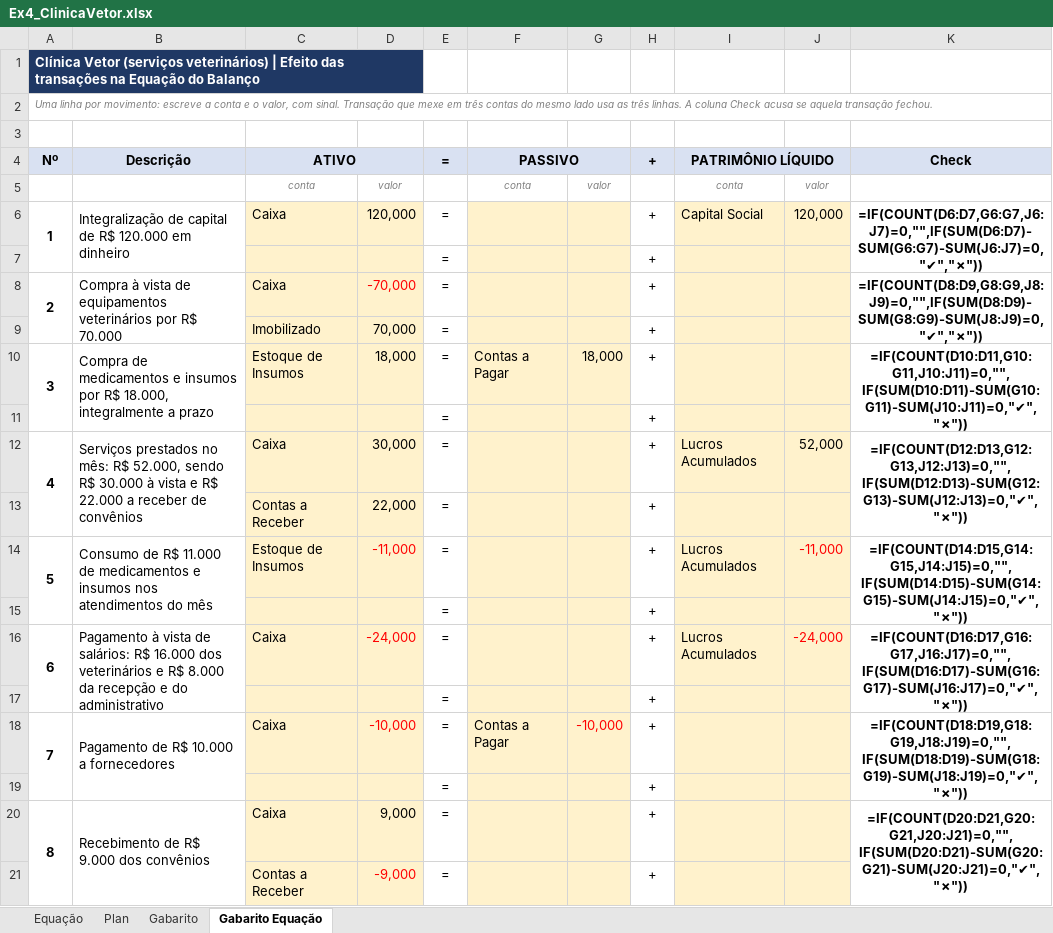
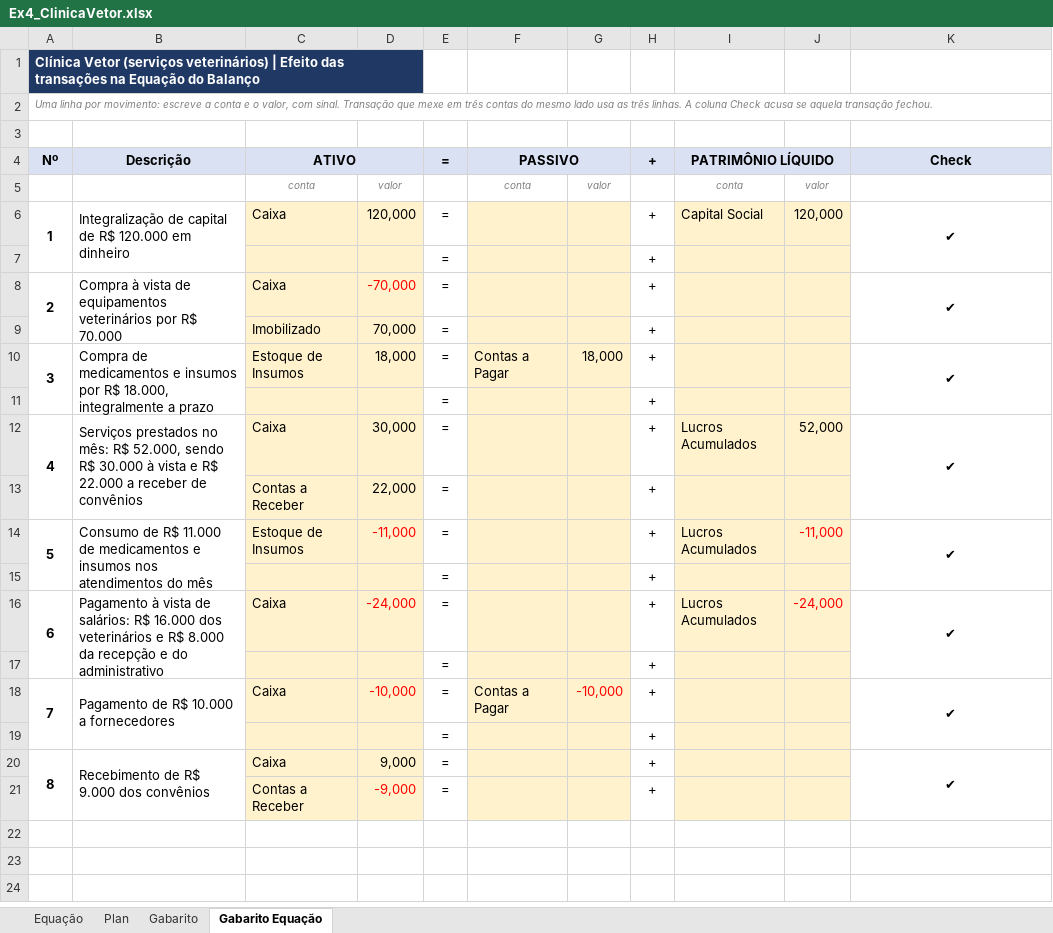
Before and after one commit to ArthurMalucelli/fgv-vault, an Excel workbook: ContabilidadeFinanceira/Treinos/Ex4_ClinicaVetor.xlsx, sheet Gabarito Equação, drawn as a sheet; values as stored, in another font and other column widths than the file's, no borders; formulas without a stored value are shown as written; the diff names each change by its address in the sheet, - before the commit and + after, or states it on an @@ line.

```diff
--- a/ContabilidadeFinanceira/Treinos/Ex4_ClinicaVetor.xlsx (sheet Gabarito Equação)
+++ b/ContabilidadeFinanceira/Treinos/Ex4_ClinicaVetor.xlsx (sheet Gabarito Equação)
-K6 (Check): =IF(COUNT(D6:D7,G6:G7,J6:J7)=0,"",IF(SUM(D6:D7)-SUM(G6:G7)-SUM(J6:J7)=0,"✔","✗"))
+K6 (Check): ✔
-K8 (Check): =IF(COUNT(D8:D9,G8:G9,J8:J9)=0,"",IF(SUM(D8:D9)-SUM(G8:G9)-SUM(J8:J9)=0,"✔","✗"))
+K8 (Check): ✔
-K10 (Check): =IF(COUNT(D10:D11,G10:G11,J10:J11)=0,"",IF(SUM(D10:D11)-SUM(G10:G11)-SUM(J10:J11)=0,"✔","✗"))
+K10 (Check): ✔
-K12 (Check): =IF(COUNT(D12:D13,G12:G13,J12:J13)=0,"",IF(SUM(D12:D13)-SUM(G12:G13)-SUM(J12:J13)=0,"✔","✗"))
+K12 (Check): ✔
-K14 (Check): =IF(COUNT(D14:D15,G14:G15,J14:J15)=0,"",IF(SUM(D14:D15)-SUM(G14:G15)-SUM(J14:J15)=0,"✔","✗"))
+K14 (Check): ✔
-K16 (Check): =IF(COUNT(D16:D17,G16:G17,J16:J17)=0,"",IF(SUM(D16:D17)-SUM(G16:G17)-SUM(J16:J17)=0,"✔","✗"))
+K16 (Check): ✔
-K18 (Check): =IF(COUNT(D18:D19,G18:G19,J18:J19)=0,"",IF(SUM(D18:D19)-SUM(G18:G19)-SUM(J18:J19)=0,"✔","✗"))
+K18 (Check): ✔
-K20 (Check): =IF(COUNT(D20:D21,G20:G21,J20:J21)=0,"",IF(SUM(D20:D21)-SUM(G20:G21)-SUM(J20:J21)=0,"✔","✗"))
+K20 (Check): ✔
```
Also changed, not shown: sheet Plan, sheet Gabarito, sheet Equação, 1 other file.
